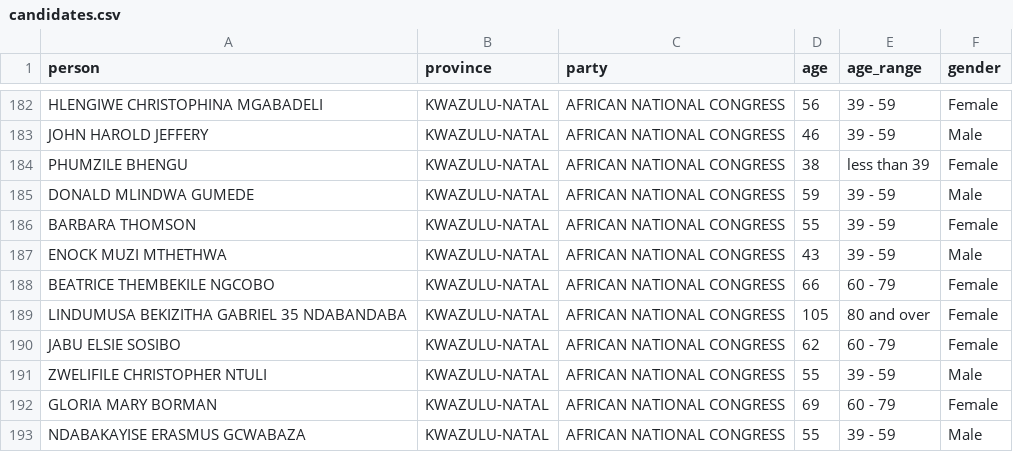
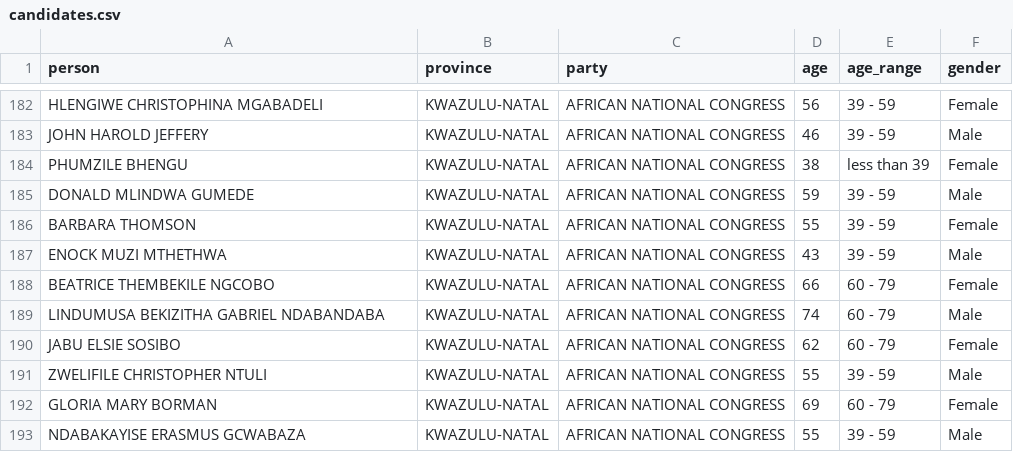
Before and after one commit to Code4SA/candidates-viz, a CSV file: parser/candidates.csv, drawn as a sheet; only a part is shown, gaps mark what is left out; removed rows and columns are numbered as before the commit, all else as after; the diff names each change by its address in the sheet, - before the commit and + after, or states it on an @@ line.

Commit message:
Fix incorrect ANC old person

```diff
--- a/parser/candidates.csv
+++ b/parser/candidates.csv
-row 189: LINDUMUSA BEKIZITHA GABRIEL 35 NDABANDABA | KWAZULU-NATAL | AFRICAN NATIONAL CONGRESS | 105 | 80 and over | Female
+row 189: LINDUMUSA BEKIZITHA GABRIEL NDABANDABA | KWAZULU-NATAL | AFRICAN NATIONAL CONGRESS | 74 | 60 - 79 | Male
```
Also changed, not shown: 3 other files.
